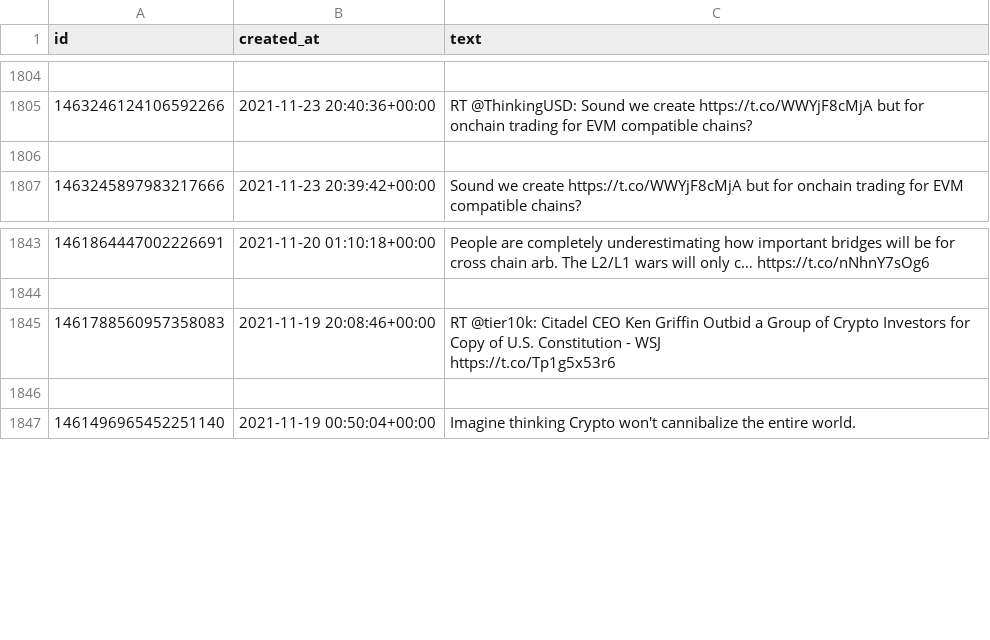
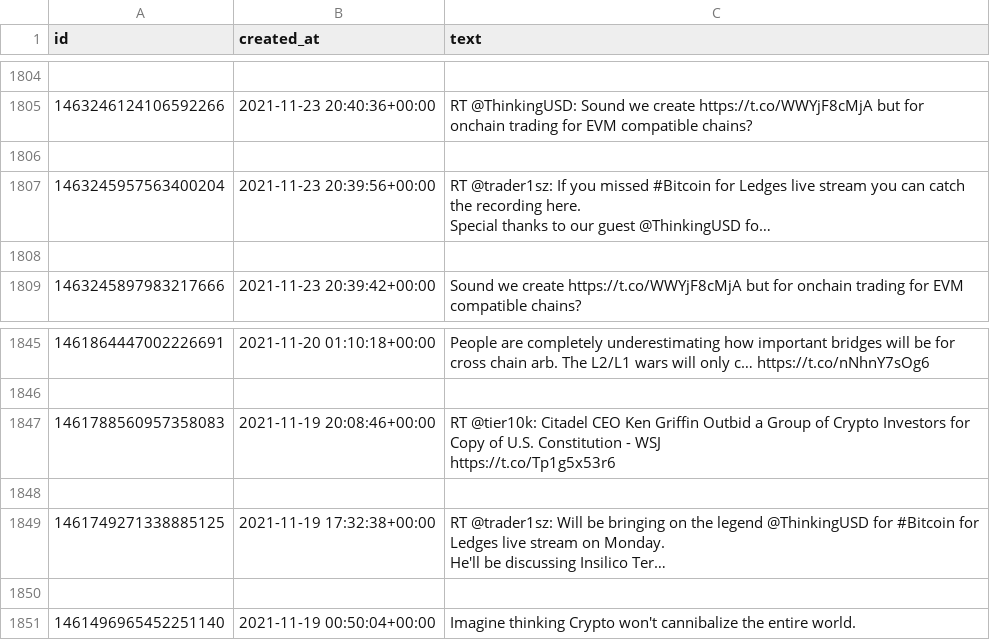
Before and after one commit to mgebele/streamlit_tweets_on_charts, a CSV file: twitterdata/ThinkingUSD 981131634412994559.csv, drawn as a sheet; only a part is shown, gaps mark what is left out; ↵ is a line break in a cell; the diff names each change by its address in the sheet, - before the commit and + after, or states it on an @@ line.

```diff
--- a/twitterdata/ThinkingUSD 981131634412994559.csv
+++ b/twitterdata/ThinkingUSD 981131634412994559.csv
+row 1807: 1463245957563400204 | 2021-11-23 20:39:56+00:00 | RT @trader1sz: If you missed #Bitcoin for Ledges live stream you can catch the recording here. ↵ Special thanks to our guest @ThinkingUSD fo…
+row 1808: (empty)
+row 1848: (empty)
+row 1849: 1461749271338885125 | 2021-11-19 17:32:38+00:00 | RT @trader1sz: Will be bringing on the legend @ThinkingUSD for #Bitcoin for Ledges live stream on Monday. ↵ He'll be discussing Insilico Ter…
```
Also changed, not shown: twitterdata/Chubbicorn219 1565766946158792703.csv, twitterdata/TheCryptoDog 1555555592323756032.csv, 24 other files.
